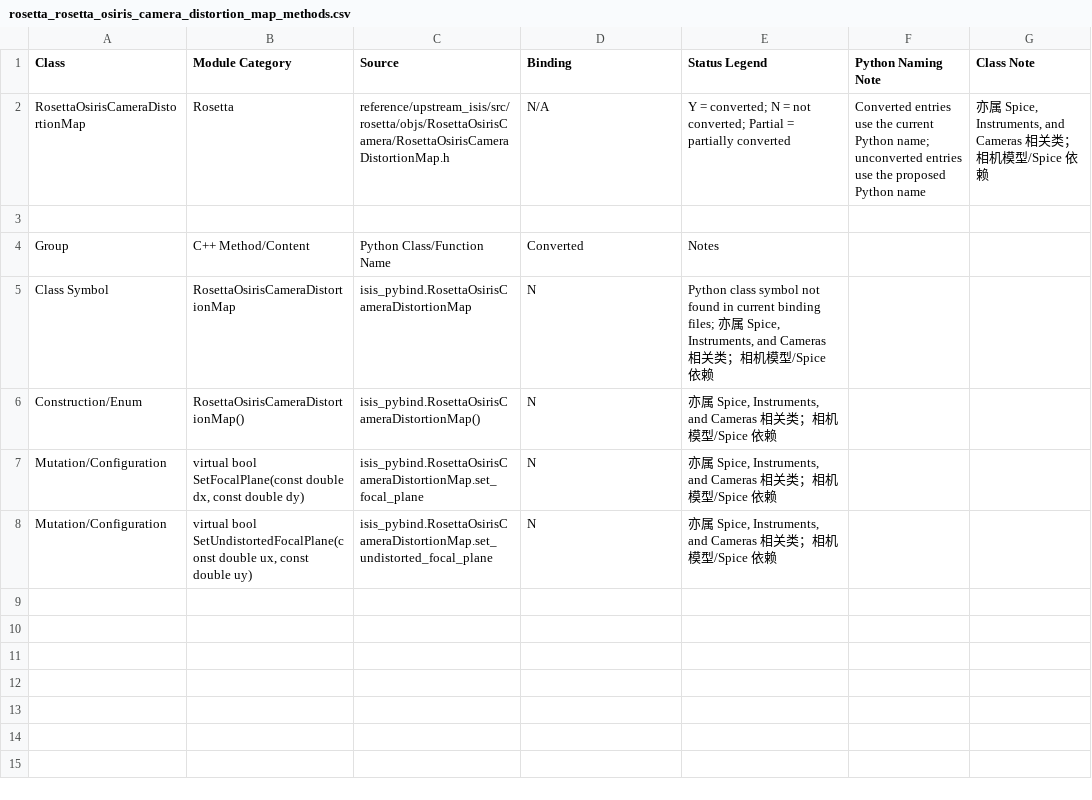
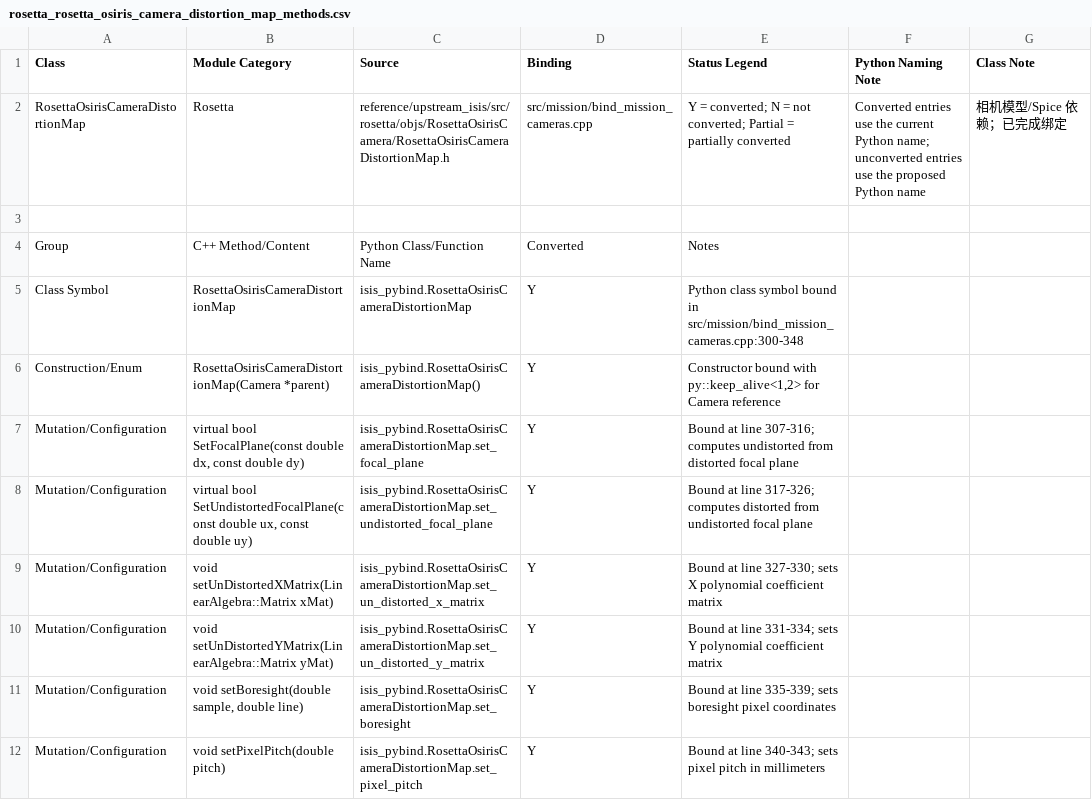
Before and after one commit to gengxun-henu/pyisis, a CSV file: class_bind_methods_details/rosetta_rosetta_osiris_camera_distortion_map_methods.csv, drawn as a sheet.

```diff
--- a/class_bind_methods_details/rosetta_rosetta_osiris_camera_distortion_map_methods.csv
+++ b/class_bind_methods_details/rosetta_rosetta_osiris_camera_distortion_map_methods.csv
@@ -1,8 +1,12 @@
 Class,Module Category,Source,Binding,Status Legend,Python Naming Note,Class Note
-RosettaOsirisCameraDistortionMap,Rosetta,reference/upstream_isis/src/rosetta/objs/RosettaOsirisCamera/RosettaOsirisCameraDistortionMap.h,N/A,Y = converted; N = not converted; Partial = partially converted,Converted entries use the current Python name; unconverted entries use the proposed Python name,"亦属 Spice, Instruments, and Cameras 相关类；相机模型/Spice 依赖"
+RosettaOsirisCameraDistortionMap,Rosetta,reference/upstream_isis/src/rosetta/objs/RosettaOsirisCamera/RosettaOsirisCameraDistortionMap.h,src/mission/bind_mission_cameras.cpp,Y = converted; N = not converted; Partial = partially converted,Converted entries use the current Python name; unconverted entries use the proposed Python name,"相机模型/Spice 依赖；已完成绑定"
 
 Group,C++ Method/Content,Python Class/Function Name,Converted,Notes
-Class Symbol,RosettaOsirisCameraDistortionMap,isis_pybind.RosettaOsirisCameraDistortionMap,N,"Python class symbol not found in current binding files; 亦属 Spice, Instruments, and Cameras 相关类；相机模型/Spice 依赖"
-Construction/Enum,RosettaOsirisCameraDistortionMap(),isis_pybind.RosettaOsirisCameraDistortionMap(),N,"亦属 Spice, Instruments, and Cameras 相关类；相机模型/Spice 依赖"
-Mutation/Configuration,"virtual bool SetFocalPlane(const double dx, const double dy)",isis_pybind.RosettaOsirisCameraDistortionMap.set_focal_plane,N,"亦属 Spice, Instruments, and Cameras 相关类；相机模型/Spice 依赖"
-Mutation/Configuration,"virtual bool SetUndistortedFocalPlane(const double ux, const double uy)",isis_pybind.RosettaOsirisCameraDistortionMap.set_undistorted_focal_plane,N,"亦属 Spice, Instruments, and Cameras 相关类；相机模型/Spice 依赖"
+Class Symbol,RosettaOsirisCameraDistortionMap,isis_pybind.RosettaOsirisCameraDistortionMap,Y,"Python class symbol bound in src/mission/bind_mission_cameras.cpp:300-348"
+Construction/Enum,RosettaOsirisCameraDistortionMap(Camera *parent),isis_pybind.RosettaOsirisCameraDistortionMap(),Y,"Constructor bound with py::keep_alive<1,2> for Camera reference"
+Mutation/Configuration,"virtual bool SetFocalPlane(const double dx, const double dy)",isis_pybind.RosettaOsirisCameraDistortionMap.set_focal_plane,Y,"Bound at line 307-316; computes undistorted from distorted focal plane"
+Mutation/Configuration,"virtual bool SetUndistortedFocalPlane(const double ux, const double uy)",isis_pybind.RosettaOsirisCameraDistortionMap.set_undistorted_focal_plane,Y,"Bound at line 317-326; computes distorted from undistorted focal plane"
+Mutation/Configuration,void setUnDistortedXMatrix(LinearAlgebra::Matrix xMat),isis_pybind.RosettaOsirisCameraDistortionMap.set_un_distorted_x_matrix,Y,"Bound at line 327-330; sets X polynomial coefficient matrix"
+Mutation/Configuration,void setUnDistortedYMatrix(LinearAlgebra::Matrix yMat),isis_pybind.RosettaOsirisCameraDistortionMap.set_un_distorted_y_matrix,Y,"Bound at line 331-334; sets Y polynomial coefficient matrix"
+Mutation/Configuration,"void setBoresight(double sample, double line)",isis_pybind.RosettaOsirisCameraDistortionMap.set_boresight,Y,"Bound at line 335-339; sets boresight pixel coordinates"
+Mutation/Configuration,void setPixelPitch(double pitch),isis_pybind.RosettaOsirisCameraDistortionMap.set_pixel_pitch,Y,"Bound at line 340-343; sets pixel pitch in millimeters"
```
Also changed, not shown: class_bind_methods_details/methods_inventory_summary.csv, class_bind_methods_details/rosetta_rosetta_osiris_camera_methods.csv, 4 other files.
